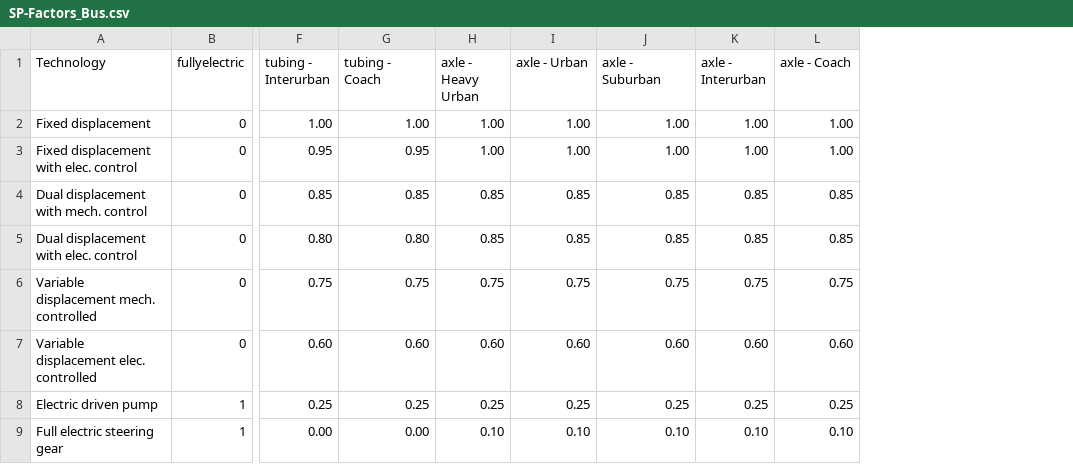
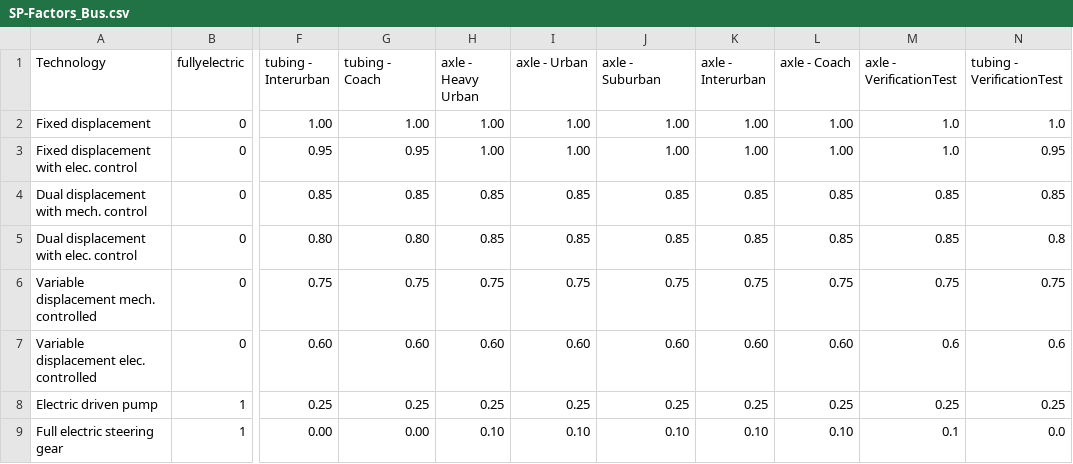
Before and after one commit to tanawadeatharva/BharatVECTO, a CSV file: VectoCore/VectoCore/Resources/Declaration/VAUXBus/SP-Factors_Bus.csv, drawn as a sheet; only a part is shown, gaps mark what is left out; the diff names each change by its address in the sheet, - before the commit and + after, or states it on an @@ line.

```diff
--- a/VectoCore/VectoCore/Resources/Declaration/VAUXBus/SP-Factors_Bus.csv
+++ b/VectoCore/VectoCore/Resources/Declaration/VAUXBus/SP-Factors_Bus.csv
+column M (axle - VerificationTest), rows 2-9: 1.0 | 1.0 | 0.85 | 0.85 | 0.75 | 0.6 | 0.25 | 0.1
+column N (tubing - VerificationTest), rows 2-9: 1.0 | 0.95 | 0.85 | 0.8 | 0.75 | 0.6 | 0.25 | 0.0
```
Also changed, not shown: 28 other files.
